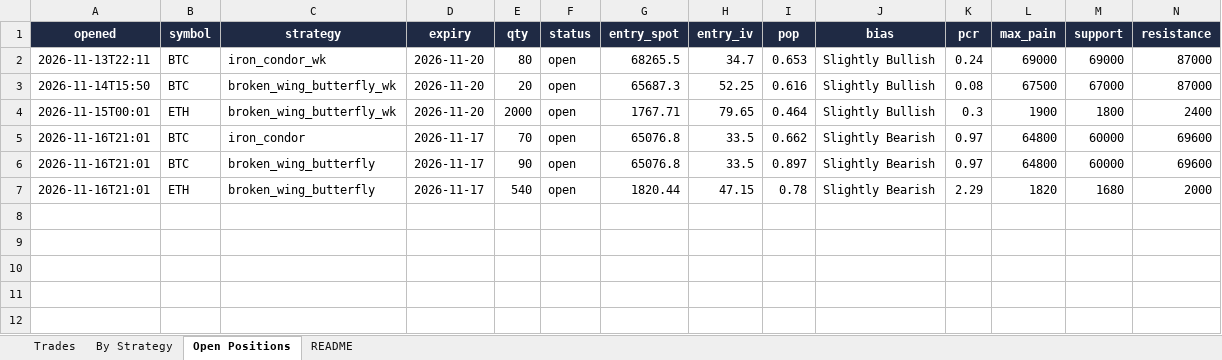
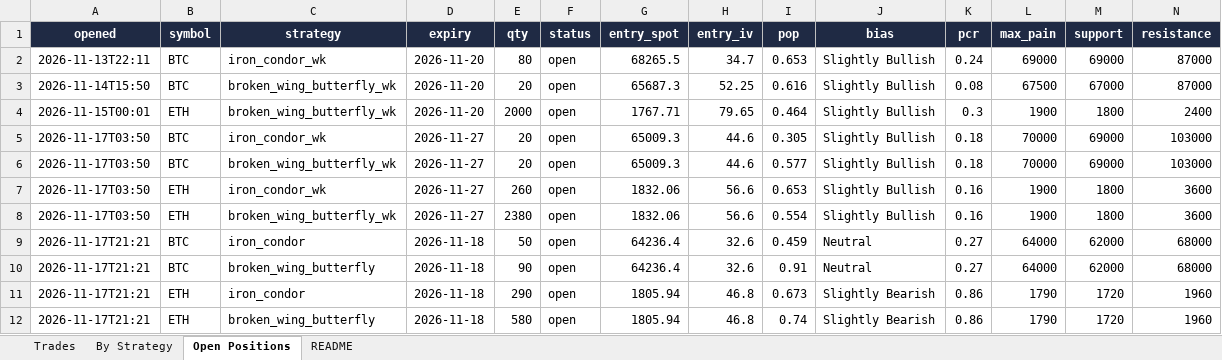
Before and after one commit to Ayushtambi2011/deltahedge-bot, an Excel workbook: OUTPUT FILE.xlsx, sheet Open Positions, drawn as a sheet; only a part is shown; values as stored, in another font and other column widths than the file's, no borders; removed rows and columns are numbered as before the commit, all else as after; rows hold the shown columns only; the diff names each change by its address in the sheet, - before the commit and + after, or states it on an @@ line.

```diff
--- a/OUTPUT FILE.xlsx (sheet Open Positions)
+++ b/OUTPUT FILE.xlsx (sheet Open Positions)
-row 5: 2026-11-16T21:01 | BTC | iron_condor | 2026-11-17 | 70 | open | 65076.8 | 33.5 | 0.662 | Slightly Bearish | 0.97 | 64800 | 60000 | 69600
-row 6: 2026-11-16T21:01 | BTC | broken_wing_butterfly | 2026-11-17 | 90 | open | 65076.8 | 33.5 | 0.897 | Slightly Bearish | 0.97 | 64800 | 60000 | 69600
-row 7: 2026-11-16T21:01 | ETH | broken_wing_butterfly | 2026-11-17 | 540 | open | 1820.44 | 47.15 | 0.78 | Slightly Bearish | 2.29 | 1820 | 1680 | 2000
+row 5: 2026-11-17T03:50 | BTC | iron_condor_wk | 2026-11-27 | 20 | open | 65009.3 | 44.6 | 0.305 | Slightly Bullish | 0.18 | 70000 | 69000 | 103000
+row 6: 2026-11-17T03:50 | BTC | broken_wing_butterfly_wk | 2026-11-27 | 20 | open | 65009.3 | 44.6 | 0.577 | Slightly Bullish | 0.18 | 70000 | 69000 | 103000
+row 7: 2026-11-17T03:50 | ETH | iron_condor_wk | 2026-11-27 | 260 | open | 1832.06 | 56.6 | 0.653 | Slightly Bullish | 0.16 | 1900 | 1800 | 3600
+row 8: 2026-11-17T03:50 | ETH | broken_wing_butterfly_wk | 2026-11-27 | 2380 | open | 1832.06 | 56.6 | 0.554 | Slightly Bullish | 0.16 | 1900 | 1800 | 3600
+row 9: 2026-11-17T21:21 | BTC | iron_condor | 2026-11-18 | 50 | open | 64236.4 | 32.6 | 0.459 | Neutral | 0.27 | 64000 | 62000 | 68000
+row 10: 2026-11-17T21:21 | BTC | broken_wing_butterfly | 2026-11-18 | 90 | open | 64236.4 | 32.6 | 0.91 | Neutral | 0.27 | 64000 | 62000 | 68000
+row 11: 2026-11-17T21:21 | ETH | iron_condor | 2026-11-18 | 290 | open | 1805.94 | 46.8 | 0.673 | Slightly Bearish | 0.86 | 1790 | 1720 | 1960
+row 12: 2026-11-17T21:21 | ETH | broken_wing_butterfly | 2026-11-18 | 580 | open | 1805.94 | 46.8 | 0.74 | Slightly Bearish | 0.86 | 1790 | 1720 | 1960
```
Also changed, not shown: sheet Trades, sheet By Strategy, sheet README, 1 other file.
